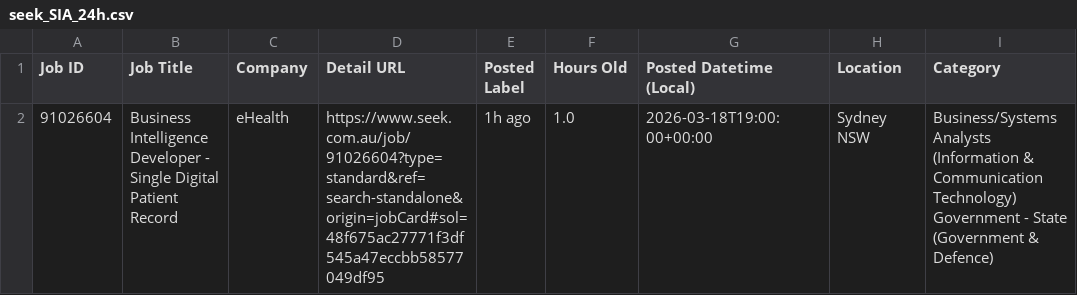
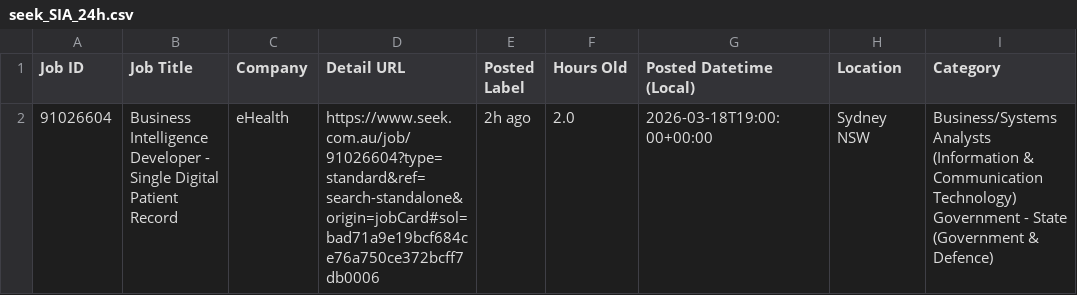
Before and after one commit to TIMXSHI/JobScrapper_SEEK_BA.BI, a CSV file: seek_SIA_24h.csv, drawn as a sheet; only a part is shown; the diff names each change by its address in the sheet, - before the commit and + after, or states it on an @@ line.

```diff
--- a/seek_SIA_24h.csv
+++ b/seek_SIA_24h.csv
-D2 (Detail URL): https://www.seek.com.au/job/91026604?type=standard&ref=search-standalone&origin=jobCard#sol=48f675ac27771f3df545a47eccbb58577049df95
+D2 (Detail URL): https://www.seek.com.au/job/91026604?type=standard&ref=search-standalone&origin=jobCard#sol=bad71a9e19bcf684ce76a750ce372bcff7db0006
-E2 (Posted Label): 1h ago
+E2 (Posted Label): 2h ago
-F2 (Hours Old): 1.0
+F2 (Hours Old): 2.0
```
